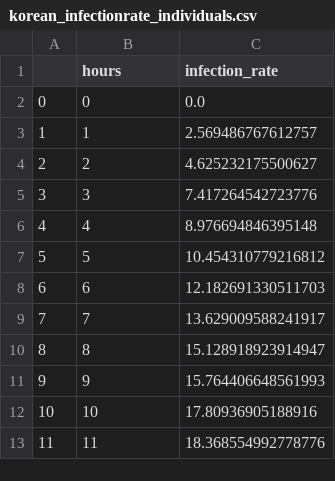
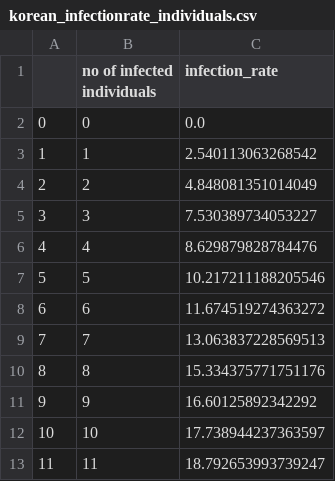
Before and after one commit to danlee2002/CovidSimulation, a CSV file: src/korean_infectionrate_individuals.csv, drawn as a sheet.

```diff
--- a/src/korean_infectionrate_individuals.csv
+++ b/src/korean_infectionrate_individuals.csv
@@ -1,13 +1,13 @@
-,hours,infection_rate
+,no of infected individuals,infection_rate
 0,0,0.0
-1,1,2.569486767612757
-2,2,4.625232175500627
-3,3,7.417264542723776
-4,4,8.976694846395148
-5,5,10.454310779216812
-6,6,12.182691330511703
-7,7,13.629009588241917
-8,8,15.128918923914947
-9,9,15.764406648561993
-10,10,17.80936905188916
-11,11,18.368554992778776
+1,1,2.540113063268542
+2,2,4.848081351014049
+3,3,7.530389734053227
+4,4,8.629879828784476
+5,5,10.217211188205546
+6,6,11.674519274363272
+7,7,13.063837228569513
+8,8,15.334375771751176
+9,9,16.60125892342292
+10,10,17.738944237363597
+11,11,18.792653993739247
```
Also changed, not shown: src/american_infectionrate_individuals.csv, 1 other file.
